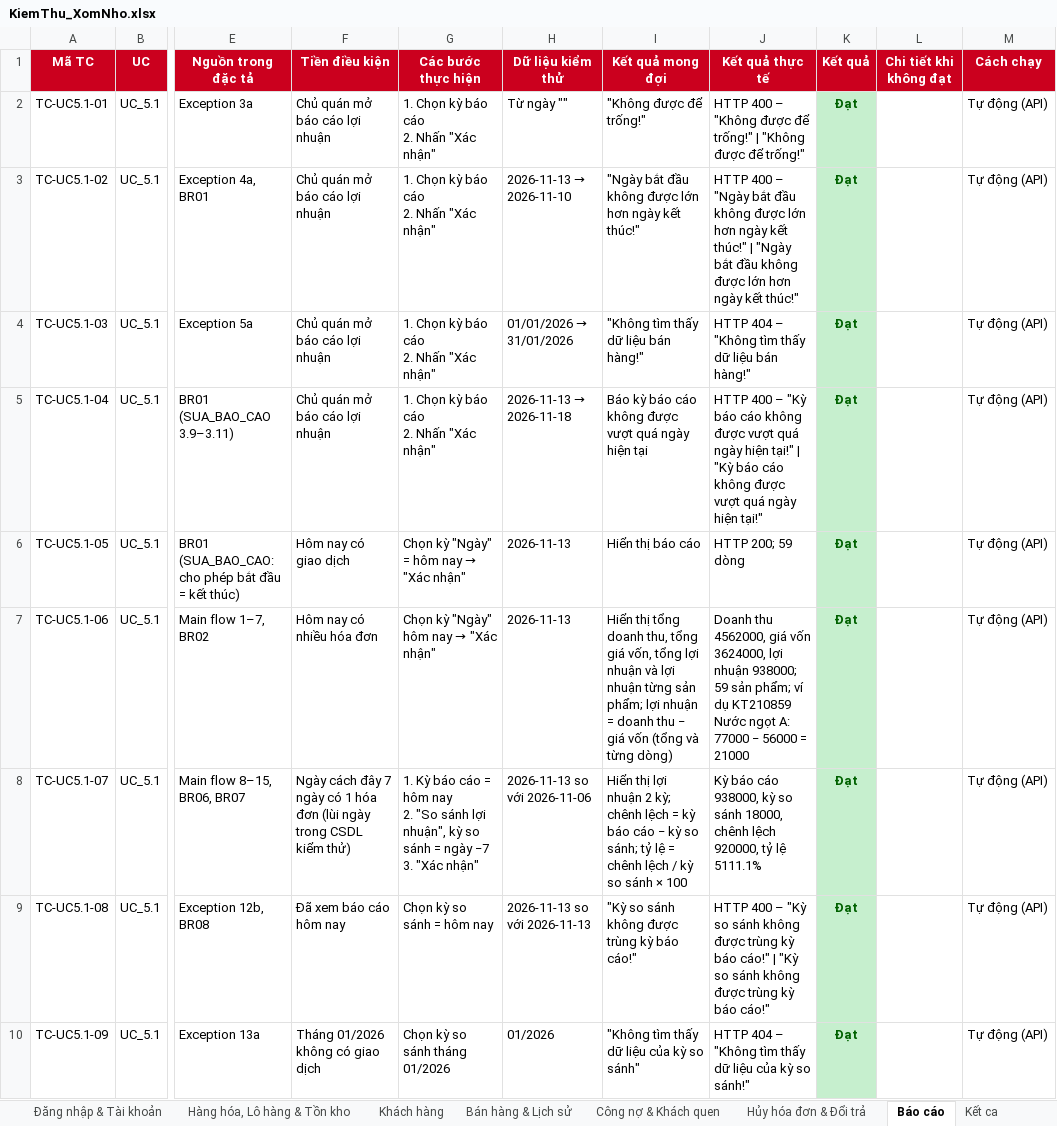
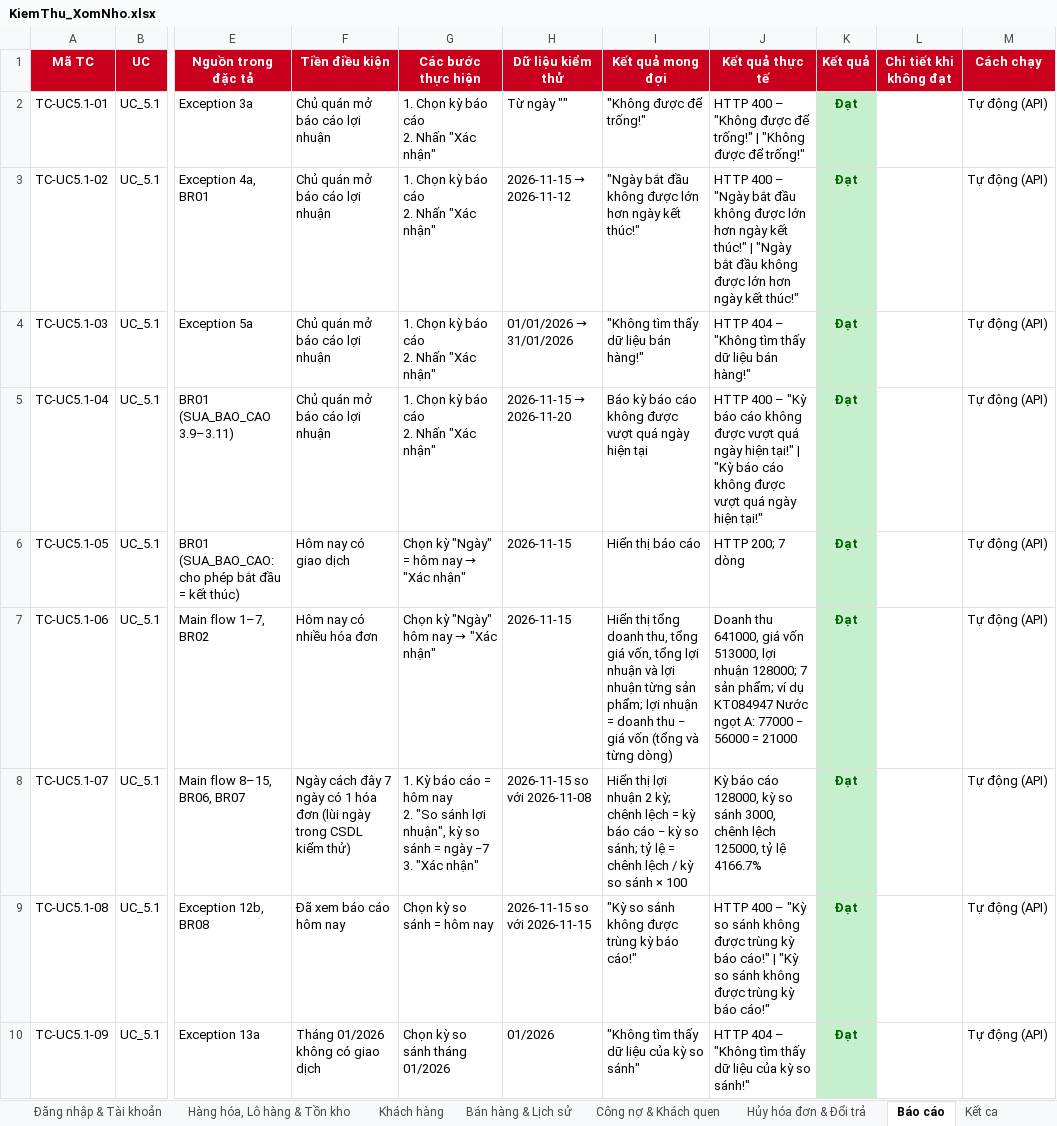
Before and after one commit to duy23122006adn-cyber/50K142.01.3007, an Excel workbook: docs/KiemThu_XomNho.xlsx, sheet Báo cáo, drawn as a sheet; only a part is shown, gaps mark what is left out; values as stored, in another font and other column widths than the file's, no borders; the diff covers the shown part only; the diff names each change by its address in the sheet, - before the commit and + after, or states it on an @@ line.

```diff
--- a/docs/KiemThu_XomNho.xlsx (sheet Báo cáo)
+++ b/docs/KiemThu_XomNho.xlsx (sheet Báo cáo)
@@ H3 (Dữ liệu kiểm thử): 2026-11-13 → 2026-11-10 → 2026-11-15 → 2026-11-12 @@
@@ H5 (Dữ liệu kiểm thử): 2026-11-13 → 2026-11-18 → 2026-11-15 → 2026-11-20 @@
-H6:H7 (Dữ liệu kiểm thử): 2026-11-13
+H6:H7 (Dữ liệu kiểm thử): 2026-11-15
-J6 (Kết quả thực tế): HTTP 200; 59 dòng
+J6 (Kết quả thực tế): HTTP 200; 7 dòng
-J7 (Kết quả thực tế): Doanh thu 4562000, giá vốn 3624000, lợi nhuận 938000; 59 sản phẩm; ví dụ KT210859 Nước ngọt…
+J7 (Kết quả thực tế): Doanh thu 641000, giá vốn 513000, lợi nhuận 128000; 7 sản phẩm; ví dụ KT084947 Nước ngọt…
-H8 (Dữ liệu kiểm thử): 2026-11-13 so với 2026-11-06
+H8 (Dữ liệu kiểm thử): 2026-11-15 so với 2026-11-08
-J8 (Kết quả thực tế): …báo cáo 938000, kỳ so sánh 18000, chênh lệch 920000, tỷ lệ 5111.1%
+J8 (Kết quả thực tế): …báo cáo 128000, kỳ so sánh 3000, chênh lệch 125000, tỷ lệ 4166.7%
-H9 (Dữ liệu kiểm thử): 2026-11-13 so với 2026-11-13
+H9 (Dữ liệu kiểm thử): 2026-11-15 so với 2026-11-15
```
Also changed, not shown: 25 edited cells elsewhere in this sheet, sheet Hàng hóa, Lô hàng & Tồn kho, sheet Bán hàng & Lịch sử, sheet Hủy hóa đơn & Đổi trả, sheet Kết ca, sheet Đăng nhập & Tài khoản, sheet Khách hàng, 3 more sheets, 4 other files.
